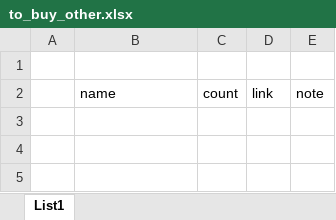
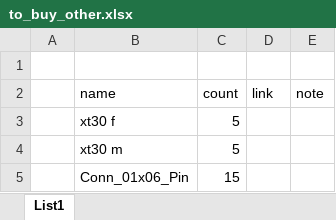
Before and after one commit to bismarx-v1/Sumec-MiniSumo, an Excel workbook: - DOCS -/component_list/to_buy_other.xlsx, sheet List1, drawn as a sheet; values as stored, in another font and other column widths than the file's, no borders; the diff names each change by its address in the sheet, - before the commit and + after, or states it on an @@ line.

Commit message:
BOM - Co mame

```diff
--- a/- DOCS -/component_list/to_buy_other.xlsx (sheet List1)
+++ b/- DOCS -/component_list/to_buy_other.xlsx (sheet List1)
+row 3:  | xt30 f | 5
+row 4:  | xt30 m | 5
+row 5:  | Conn_01x06_Pin | 15
```
